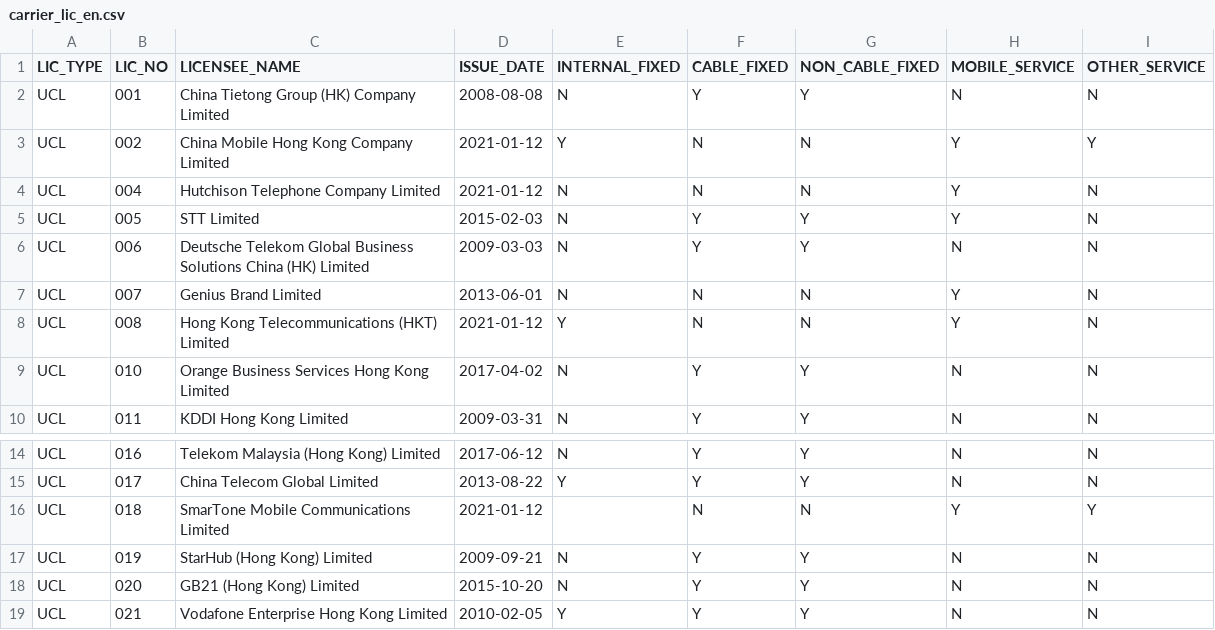
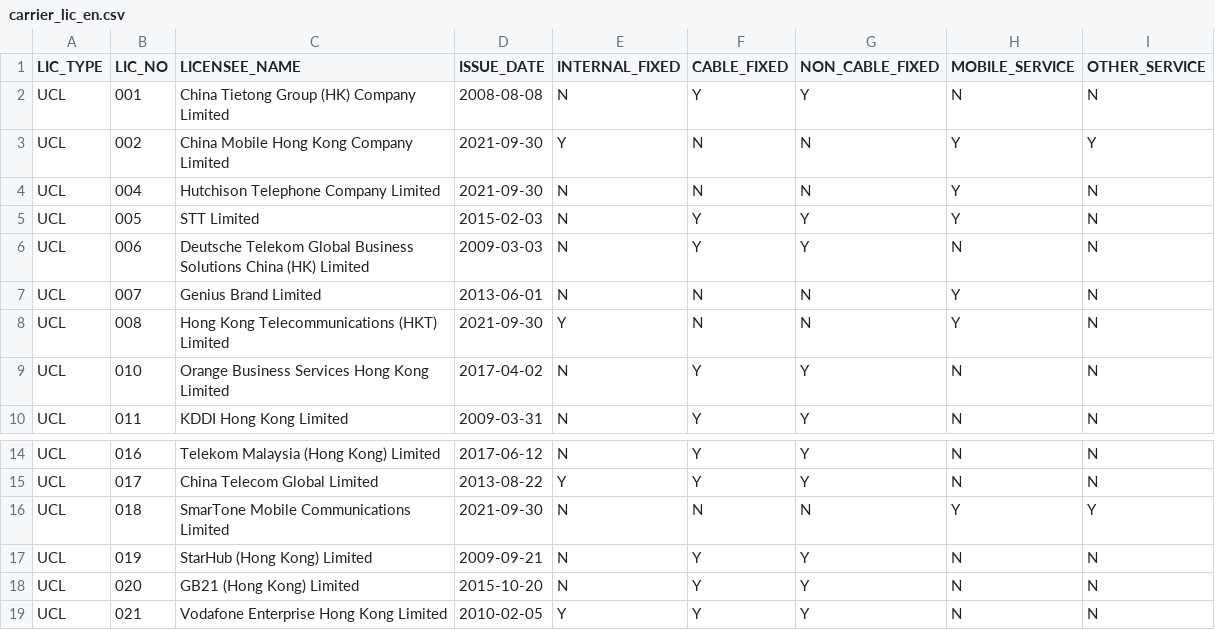
Before and after one commit to gfrmin/ofca-hk-data, a CSV file: carrier_lic_en.csv, drawn as a sheet; only a part is shown, gaps mark what is left out.

Commit message:
Flat: latest data (2021-09-30T03:26:11.401Z) {   "date": "2021-09-30T03:26:11.401Z",   "files": [     {       "name": "carrier_lic_en.csv",       "deltaBytes": 1,       "source": "https://www.ofca.gov.hk/filemanager/ofca/common/datagovhk/carrier_lic_en.csv"     }   ] }

```diff
--- a/carrier_lic_en.csv
+++ b/carrier_lic_en.csv
@@ -2,4 +2,4 @@
 UCL,001,"China Tietong Group (HK) Company Limited",2008-08-08,N,Y,Y,N,N
-UCL,002,"China Mobile Hong Kong Company Limited",2021-01-12,Y,N,N,Y,Y
-UCL,004,"Hutchison Telephone Company Limited",2021-01-12,N,N,N,Y,N
+UCL,002,"China Mobile Hong Kong Company Limited",2021-09-30,Y,N,N,Y,Y
+UCL,004,"Hutchison Telephone Company Limited",2021-09-30,N,N,N,Y,N
 UCL,005,"STT Limited",2015-02-03,N,Y,Y,Y,N
@@ -7,3 +7,3 @@ UCL,006,"Deutsche Telekom Global Business Solutions China (HK) Limited",2009-03-
 UCL,007,"Genius Brand Limited",2013-06-01,N,N,N,Y,N
-UCL,008,"Hong Kong Telecommunications (HKT) Limited",2021-01-12,Y,N,N,Y,N
+UCL,008,"Hong Kong Telecommunications (HKT) Limited",2021-09-30,Y,N,N,Y,N
 UCL,010,"Orange Business Services Hong Kong Limited",2017-04-02,N,Y,Y,N,N
@@ -15,3 +15,3 @@ UCL,016,"Telekom Malaysia (Hong Kong) Limited",2017-06-12,N,Y,Y,N,N
 UCL,017,"China Telecom Global Limited",2013-08-22,Y,Y,Y,N,N
-UCL,018,"SmarTone Mobile Communications Limited",2021-01-12,,N,N,Y,Y
+UCL,018,"SmarTone Mobile Communications Limited",2021-09-30,N,N,N,Y,Y
 UCL,019,"StarHub (Hong Kong) Limited",2009-09-21,N,Y,Y,N,N
```
